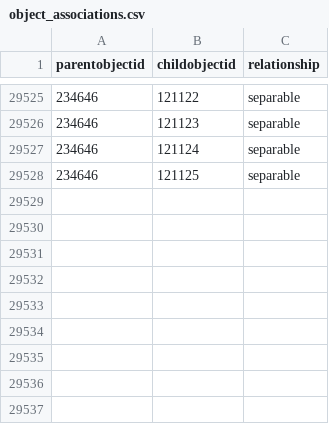
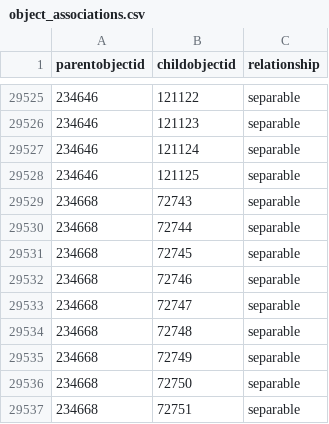
Before and after one commit to NationalGalleryOfArt/opendata, a CSV file: data/object_associations.csv, drawn as a sheet; only a part is shown, gaps mark what is left out.

Commit message:
2026-07-30 data export

```diff
--- a/data/object_associations.csv
+++ b/data/object_associations.csv
@@ -29528 +29528,10 @@ parentobjectid,childobjectid,relationship
 234646,121125,separable
+234668,72743,separable
+234668,72744,separable
+234668,72745,separable
+234668,72746,separable
+234668,72747,separable
+234668,72748,separable
+234668,72749,separable
+234668,72750,separable
+234668,72751,separable
```
Also changed, not shown: 3 other files.
